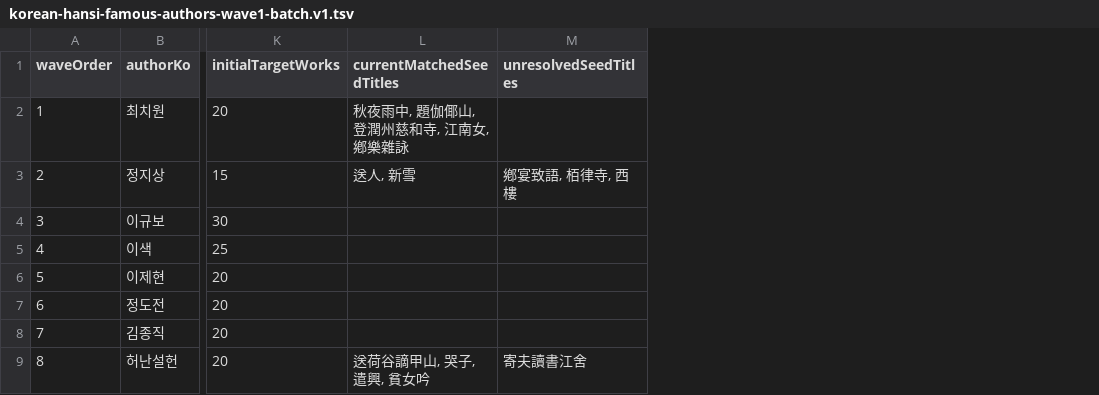
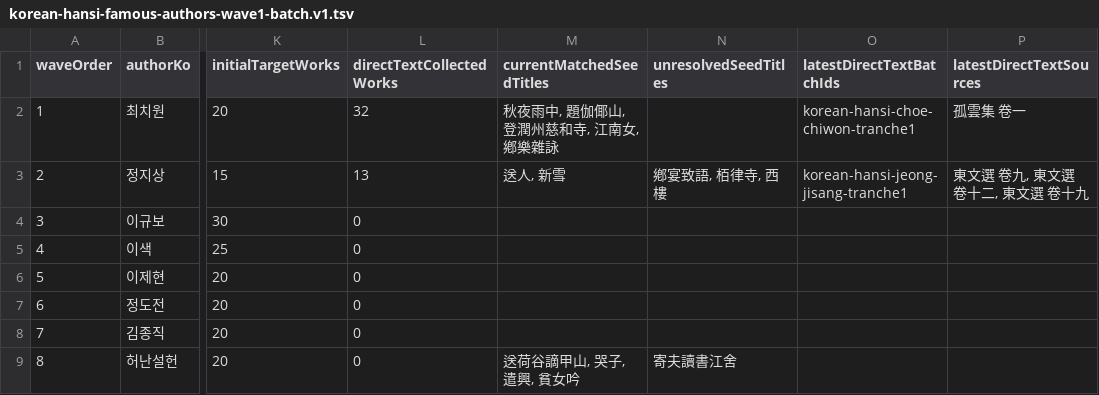
Before and after one commit to ongocompany/hanshinaru, a TSV file: docs/spec/korean-hansi-famous-authors-wave1-batch.v1.tsv, drawn as a sheet; only a part is shown, gaps mark what is left out; the diff names each change by its address in the sheet, - before the commit and + after, or states it on an @@ line.

Commit message:
[지훈][Feat] Add Jeong Jisang tranche1 progress

```diff
--- a/docs/spec/korean-hansi-famous-authors-wave1-batch.v1.tsv
+++ b/docs/spec/korean-hansi-famous-authors-wave1-batch.v1.tsv
+column L (directTextCollectedWorks), rows 2-9: 32 | 13 | 0 | 0 | 0 | 0 | 0 | 0
+column O (latestDirectTextBatchIds), rows 2-3: korean-hansi-choe-chiwon-tranche1 | korean-hansi-jeong-jisang-tranche1
+column P (latestDirectTextSources), rows 2-3: 孤雲集 卷一 | 東文選 卷九, 東文選 卷十二, 東文選 卷十九
```
Also changed, not shown: 14 other files.
